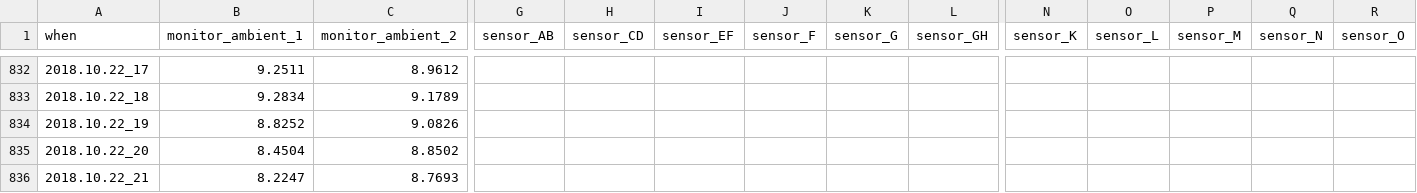
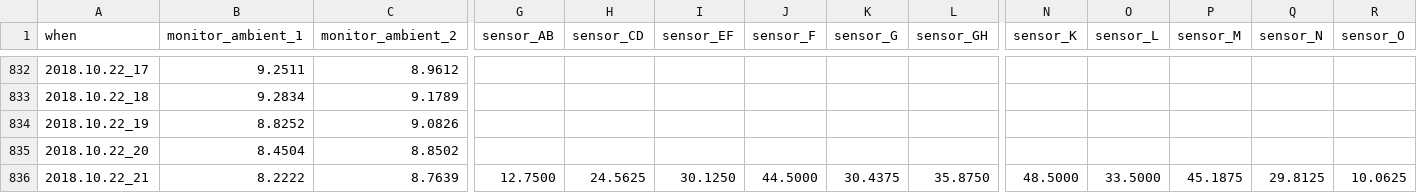
Before and after one commit to pgcrumley/MoundController, a CSV file: Data/temp_1h.csv, drawn as a sheet; only a part is shown, gaps mark what is left out; the diff covers the shown part only; the diff names each change by its address in the sheet, - before the commit and + after, or states it on an @@ line.

```diff
--- a/Data/temp_1h.csv
+++ b/Data/temp_1h.csv
-B836 (monitor_ambient_1): 8.2247
+B836 (monitor_ambient_1): 8.2222
-C836 (monitor_ambient_2): 8.7693
+C836 (monitor_ambient_2): 8.7639
-G836 (sensor_AB): (empty)
+G836 (sensor_AB): 12.7500
-H836 (sensor_CD): (empty)
+H836 (sensor_CD): 24.5625
-I836 (sensor_EF): (empty)
+I836 (sensor_EF): 30.1250
-J836 (sensor_F): (empty)
+J836 (sensor_F): 44.5000
-K836 (sensor_G): (empty)
+K836 (sensor_G): 30.4375
-L836 (sensor_GH): (empty)
+L836 (sensor_GH): 35.8750
-N836 (sensor_K): (empty)
+N836 (sensor_K): 48.5000
-O836 (sensor_L): (empty)
+O836 (sensor_L): 33.5000
-P836 (sensor_M): (empty)
+P836 (sensor_M): 45.1875
-Q836 (sensor_N): (empty)
+Q836 (sensor_N): 29.8125
-R836 (sensor_O): (empty)
+R836 (sensor_O): 10.0625
```
Also changed, not shown: 5 edited cells elsewhere in this file, Data/temp_10m.csv, Data/temp_1d.csv, 1 other file.
